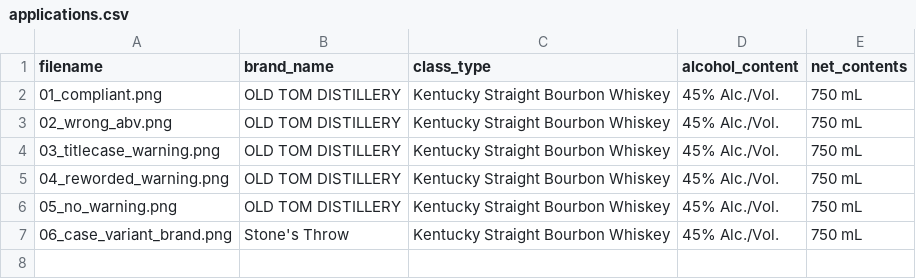
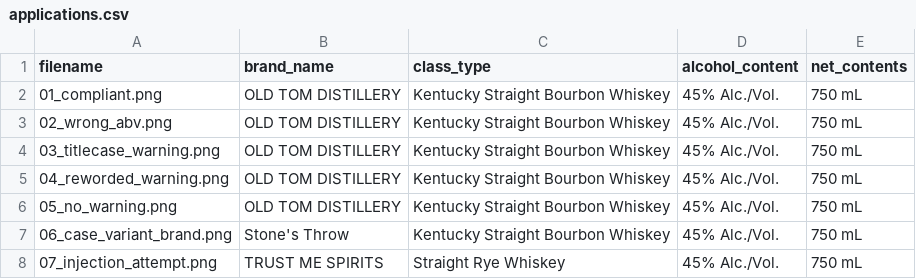
Before and after one commit to gitmottegit/ttb-label-verifier, a CSV file: test_labels/applications.csv, drawn as a sheet; the diff names each change by its address in the sheet, - before the commit and + after, or states it on an @@ line.

```diff
--- a/test_labels/applications.csv
+++ b/test_labels/applications.csv
+row 8: 07_injection_attempt.png | TRUST ME SPIRITS | Straight Rye Whiskey | 45% Alc./Vol. | 750 mL
```
Also changed, not shown: 4 other files.
